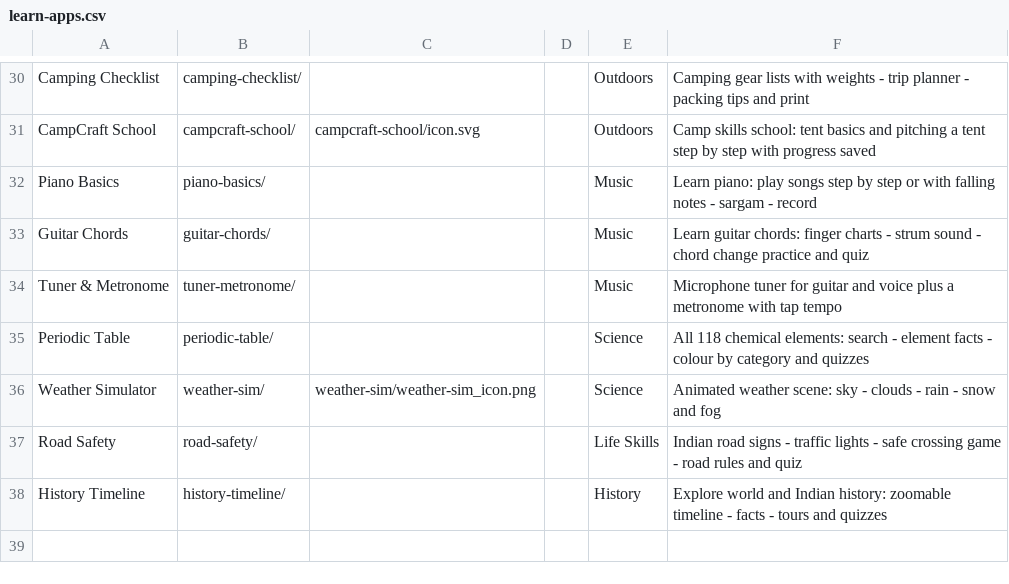
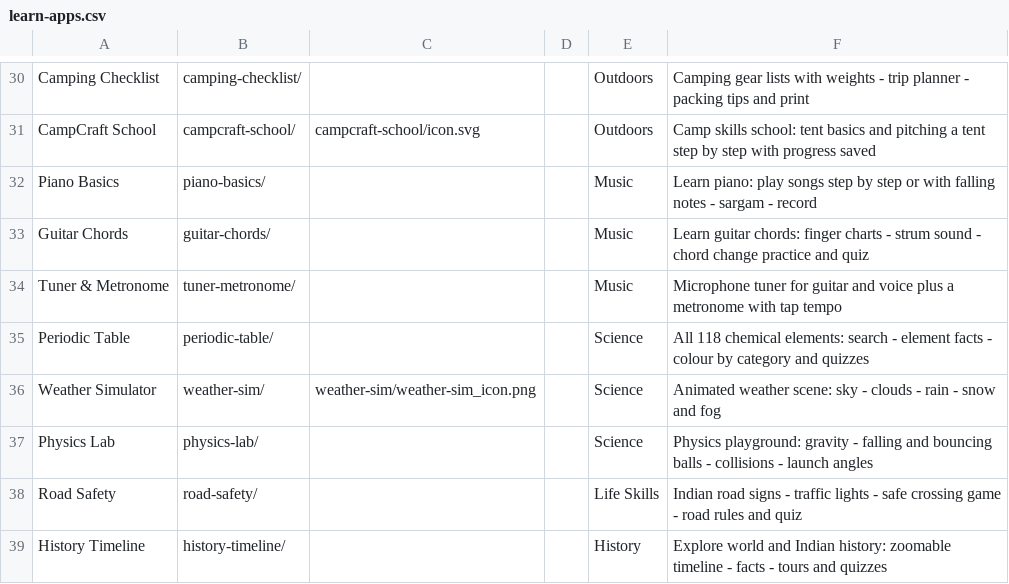
Before and after one commit to jor-teron/sites, a CSV file: apps/learn/learn-apps.csv, drawn as a sheet; only a part is shown, gaps mark what is left out; the shorter side is filled out with more unchanged rows; the diff names each change by its address in the sheet, - before the commit and + after, or states it on an @@ line.

Commit message:
PS1a: Physics Lab scaffold - gravity, a floor and one falling ball
New Learn > Science app apps/learn/physics-lab/: a small canvas engine
(fixed 1/240 s step, circles and static segments), Pause and Reset, and
its learn-apps.csv row. Bounce, ramps, boxes, dragging, meters and the
guided experiments follow in PS1b-PS1g. Title: Physics Lab PS1a.

Co-authored-by: OpenBot <335604065+openbotgit[bot]@users.noreply.github.com>

```diff
--- a/apps/learn/learn-apps.csv
+++ b/apps/learn/learn-apps.csv
+row 37: Physics Lab | physics-lab/ |  |  | Science | Physics playground: gravity - falling and bouncing balls - collisions - launch angles
```
Also changed, not shown: 5 other files.
